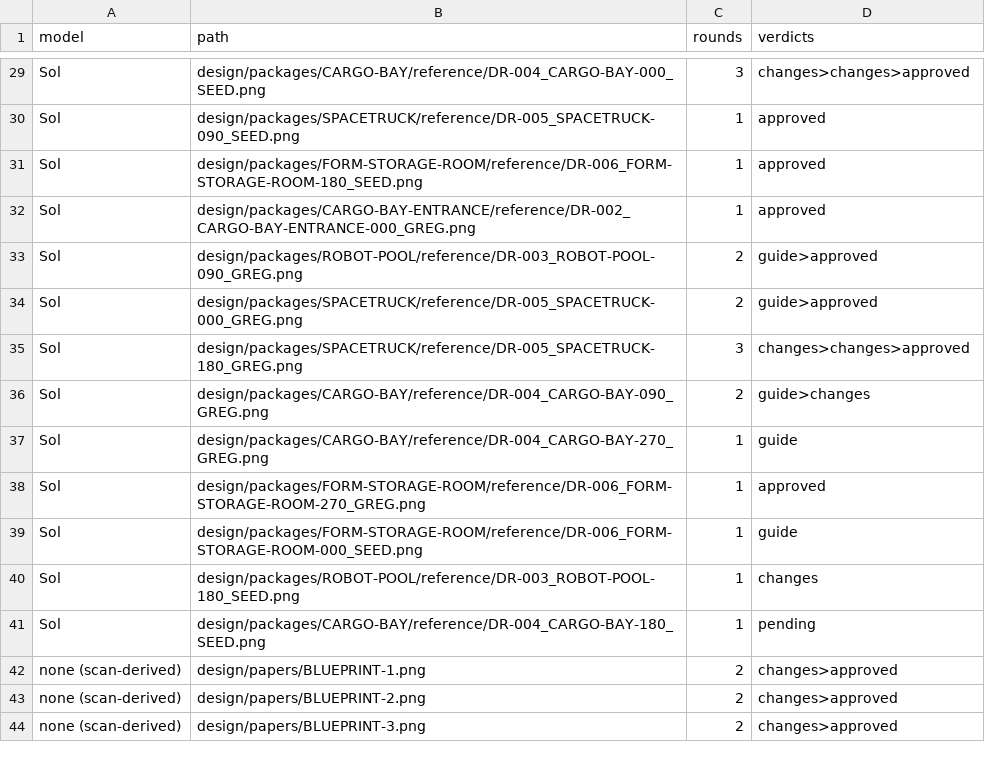
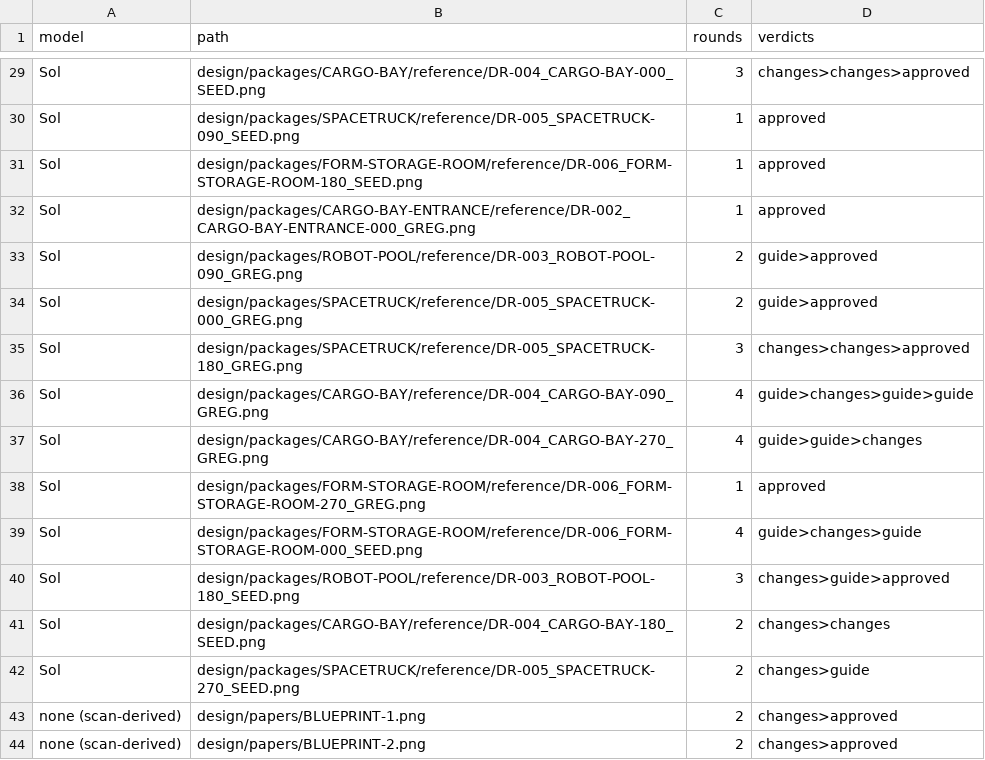
Before and after one commit to joetcochran/stationfall-site, a CSV file: wiki/rework-by-model.csv, drawn as a sheet; only a part is shown, gaps mark what is left out; the shorter side is filled out with more unchanged rows.

```diff
--- a/wiki/rework-by-model.csv
+++ b/wiki/rework-by-model.csv
@@ -35,8 +35,9 @@ Sol,design/packages/SPACETRUCK/reference/DR-005_SPACETRUCK-000_GREG.png,2,guide>
 Sol,design/packages/SPACETRUCK/reference/DR-005_SPACETRUCK-180_GREG.png,3,changes>changes>approved
-Sol,design/packages/CARGO-BAY/reference/DR-004_CARGO-BAY-090_GREG.png,2,guide>changes
-Sol,design/packages/CARGO-BAY/reference/DR-004_CARGO-BAY-270_GREG.png,1,guide
+Sol,design/packages/CARGO-BAY/reference/DR-004_CARGO-BAY-090_GREG.png,4,guide>changes>guide>guide
+Sol,design/packages/CARGO-BAY/reference/DR-004_CARGO-BAY-270_GREG.png,4,guide>guide>changes
 Sol,design/packages/FORM-STORAGE-ROOM/reference/DR-006_FORM-STORAGE-ROOM-270_GREG.png,1,approved
-Sol,design/packages/FORM-STORAGE-ROOM/reference/DR-006_FORM-STORAGE-ROOM-000_SEED.png,1,guide
-Sol,design/packages/ROBOT-POOL/reference/DR-003_ROBOT-POOL-180_SEED.png,1,changes
-Sol,design/packages/CARGO-BAY/reference/DR-004_CARGO-BAY-180_SEED.png,1,pending
+Sol,design/packages/FORM-STORAGE-ROOM/reference/DR-006_FORM-STORAGE-ROOM-000_SEED.png,4,guide>changes>guide
+Sol,design/packages/ROBOT-POOL/reference/DR-003_ROBOT-POOL-180_SEED.png,3,changes>guide>approved
+Sol,design/packages/CARGO-BAY/reference/DR-004_CARGO-BAY-180_SEED.png,2,changes>changes
+Sol,design/packages/SPACETRUCK/reference/DR-005_SPACETRUCK-270_SEED.png,2,changes>guide
 none (scan-derived),design/papers/BLUEPRINT-1.png,2,changes>approved
```
Also changed, not shown: wiki/metrics-asks.csv, wiki/metrics-cost.csv, 25 other files.
